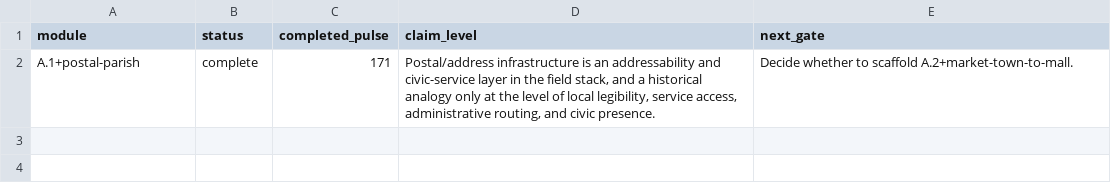
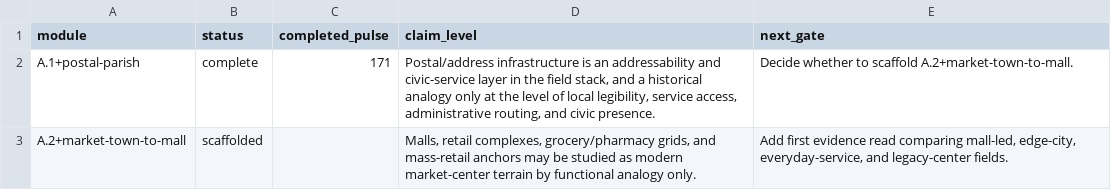
Before and after one commit to giodl73-repo/TURF, a CSV file: research/tracks/A-lineage/module-status.csv, drawn as a sheet; the diff names each change by its address in the sheet, - before the commit and + after, or states it on an @@ line.

Commit message:
Scaffold market town to mall module

```diff
--- a/research/tracks/A-lineage/module-status.csv
+++ b/research/tracks/A-lineage/module-status.csv
+row 3: A.2+market-town-to-mall | scaffolded |  | Malls, retail complexes, grocery/pharmacy grids, and mass-retail anchors may be studied as modern market-center terrain by functional analogy only. | Add first evidence read comparing mall-led, edge-city, everyday-service, and legacy-center fields.
```
Also changed, not shown: 14 other files.
